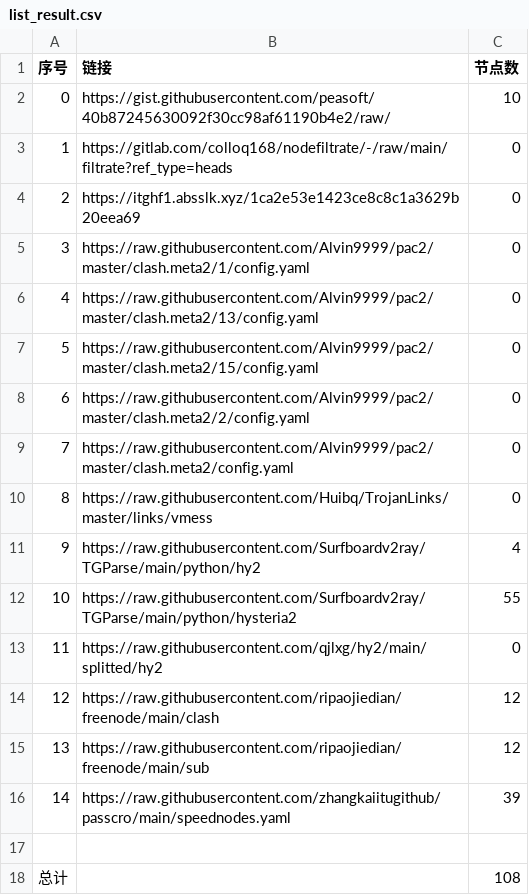
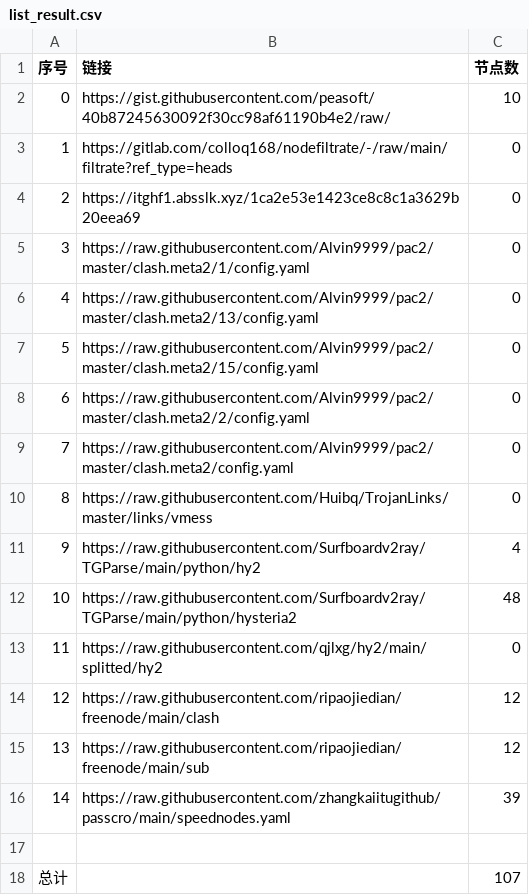
Before and after one commit to wangyu1997/NoMoreWalls, a CSV file: list_result.csv, drawn as a sheet.

```diff
--- a/list_result.csv
+++ b/list_result.csv
@@ -11,3 +11,3 @@
 9,https://raw.githubusercontent.com/Surfboardv2ray/TGParse/main/python/hy2,4
-10,https://raw.githubusercontent.com/Surfboardv2ray/TGParse/main/python/hysteria2,55
+10,https://raw.githubusercontent.com/Surfboardv2ray/TGParse/main/python/hysteria2,48
 11,https://raw.githubusercontent.com/qjlxg/hy2/main/splitted/hy2,0
@@ -17,2 +17,2 @@
 
-总计,,108
+总计,,107
```
Also changed, not shown: 7 other files.
